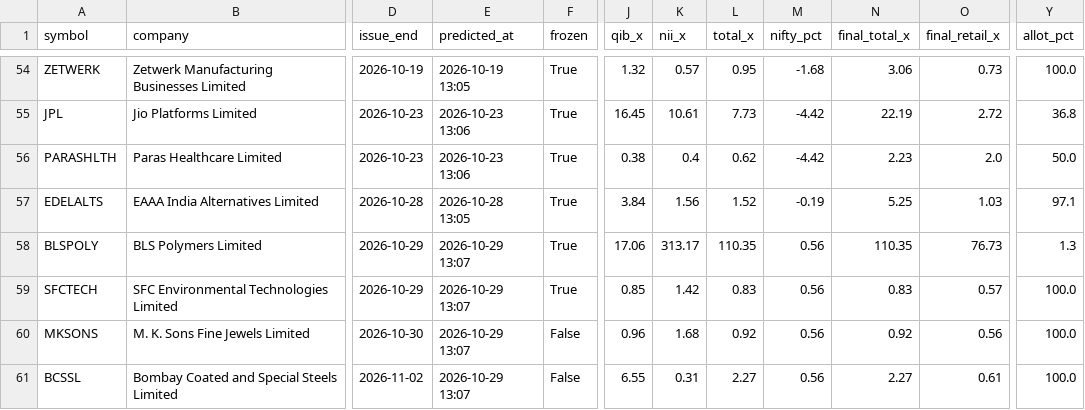
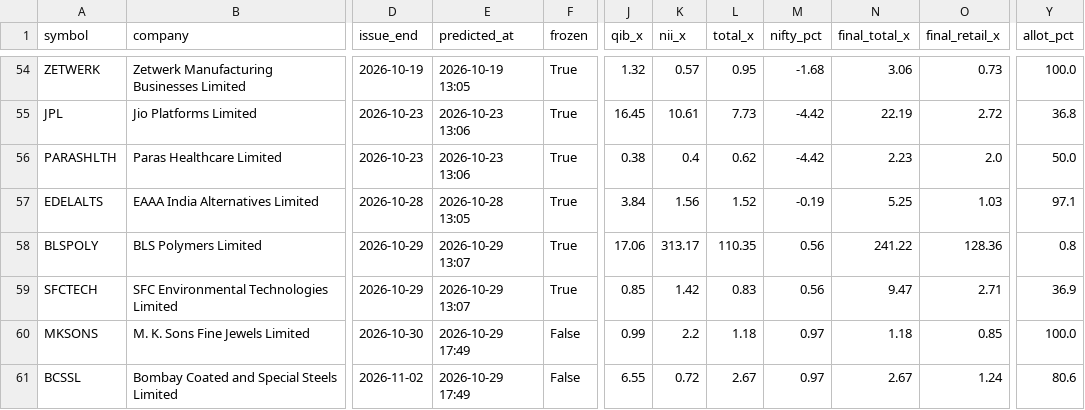
Before and after one commit to rathirahul46/ipo-track-record-public, a CSV file: ledger.csv, drawn as a sheet; only a part is shown, gaps mark what is left out; the diff names each change by its address in the sheet, - before the commit and + after, or states it on an @@ line.

```diff
--- a/ledger.csv
+++ b/ledger.csv
-N58 (final_total_x): 110.35
+N58 (final_total_x): 241.22
-O58 (final_retail_x): 76.73
+O58 (final_retail_x): 128.36
-Y58 (allot_pct): 1.3
+Y58 (allot_pct): 0.8
-N59 (final_total_x): 0.83
+N59 (final_total_x): 9.47
-O59 (final_retail_x): 0.57
+O59 (final_retail_x): 2.71
-Y59 (allot_pct): 100.0
+Y59 (allot_pct): 36.9
-E60:E61 (predicted_at): 2026-10-29 13:07
+E60:E61 (predicted_at): 2026-10-29 17:49
-J60 (qib_x): 0.96
+J60 (qib_x): 0.99
-K60 (nii_x): 1.68
+K60 (nii_x): 2.2
-L60 (total_x): 0.92
+L60 (total_x): 1.18
-M60:M61 (nifty_pct): 0.56
+M60:M61 (nifty_pct): 0.97
-N60 (final_total_x): 0.92
+N60 (final_total_x): 1.18
-O60 (final_retail_x): 0.56
+O60 (final_retail_x): 0.85
-K61 (nii_x): 0.31
+K61 (nii_x): 0.72
-L61 (total_x): 2.27
+L61 (total_x): 2.67
-N61 (final_total_x): 2.27
+N61 (final_total_x): 2.67
-O61 (final_retail_x): 0.61
+O61 (final_retail_x): 1.24
-Y61 (allot_pct): 100.0
+Y61 (allot_pct): 80.6
```
Also changed, not shown: 1 other file.
